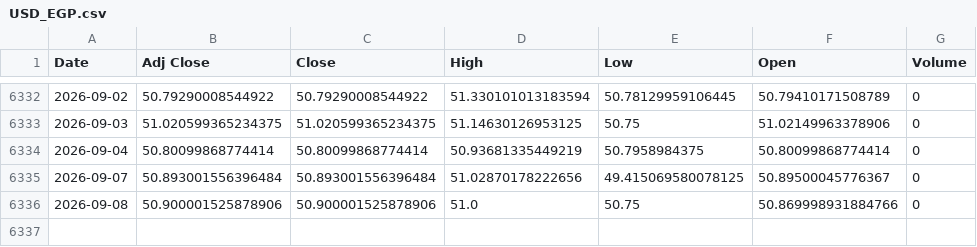
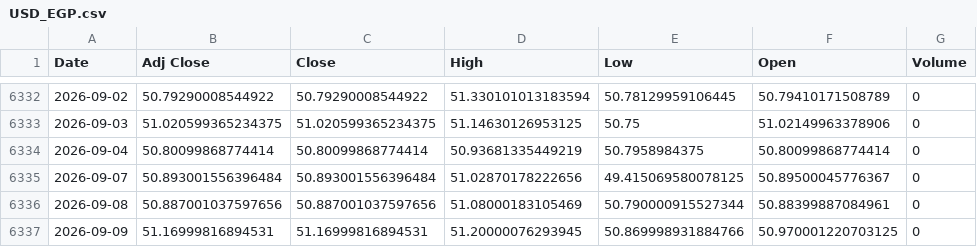
Before and after one commit to ahmed18y/goldmind2, a CSV file: data/raw/02_CORE/USD_EGP.csv, drawn as a sheet; only a part is shown, gaps mark what is left out.

```diff
--- a/data/raw/02_CORE/USD_EGP.csv
+++ b/data/raw/02_CORE/USD_EGP.csv
@@ -6335,2 +6335,3 @@
 2026-09-07,50.893001556396484,50.893001556396484,51.02870178222656,49.415069580078125,50.89500045776367,0
-2026-09-08,50.900001525878906,50.900001525878906,51.0,50.75,50.869998931884766,0
+2026-09-08,50.887001037597656,50.887001037597656,51.08000183105469,50.790000915527344,50.88399887084961,0
+2026-09-09,51.16999816894531,51.16999816894531,51.20000076293945,50.869998931884766,50.970001220703125,0
```
Also changed, not shown: data/raw/02_CORE/Gold_World.csv, data/raw/03_STRONG/WTI_Oil.csv, 15 other files.
